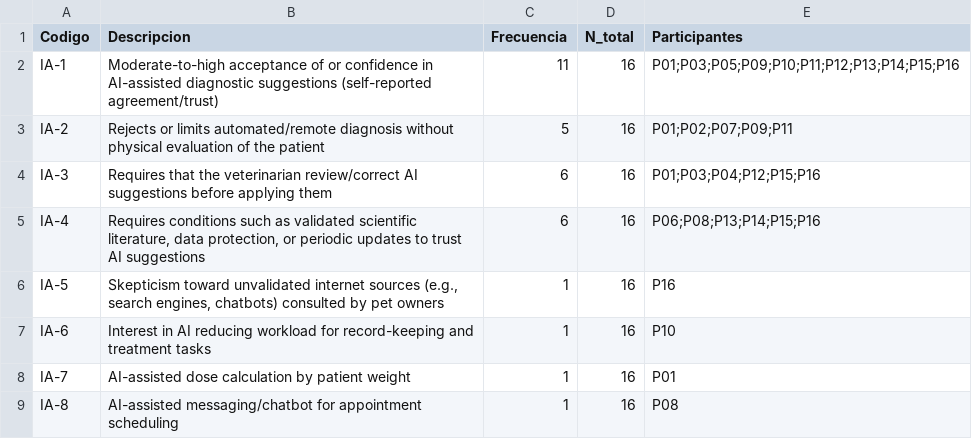
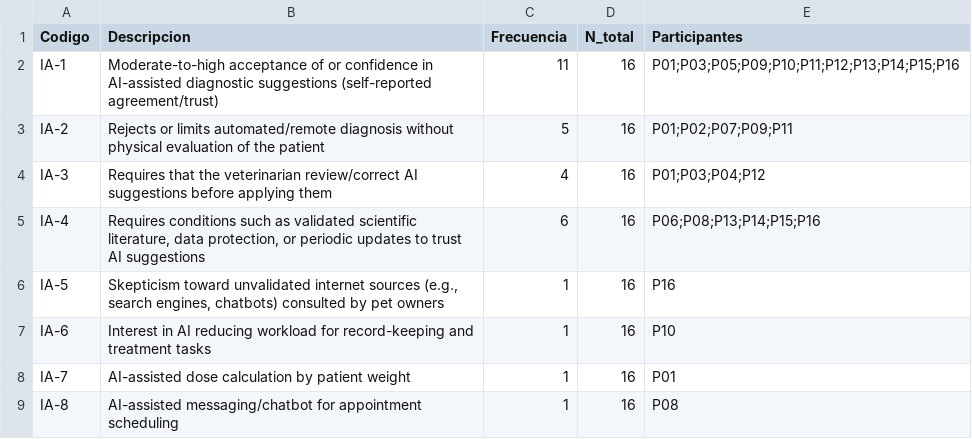
Before and after one commit to ramaguas-ship-it/SGCV-IA, a CSV file: 09_Publicacion/dataset_zenodo/tabla2_codigos_ia_frecuencias.csv, drawn as a sheet.

Commit message:
Corrige codificación axial en dataset_zenodo
Reclasificación rigurosa de los 167 códigos abiertos contra las 7 categorías
detectó errores de conteo en el desglose axial previo (Inteligencia Artificial
9→8, Usabilidad y desempeño 6→10, Historia clínica 11→10, Seguridad 2→3).

Archivos actualizados:
- codificacion_axial_SGCV-IA.md (corregido, con nota de revisión)
- codificacion_axial_SGCV-IA.csv (nuevo, formato exigido por la guía)
- curva_saturacion_axial.pdf (recalculada por script)
- tabla2_codigos_ia_frecuencias.csv (IA-3: 6/16 → 4/16)
- README_dataset.md (diccionario de datos actualizado)

Saturación de las últimas 3 entrevistas: 2.67% del acumulado, por debajo
del umbral del 5%. La conclusión de saturación se mantiene con el total
correcto.

```diff
--- a/09_Publicacion/dataset_zenodo/tabla2_codigos_ia_frecuencias.csv
+++ b/09_Publicacion/dataset_zenodo/tabla2_codigos_ia_frecuencias.csv
@@ -3,3 +3,3 @@ IA-1,Moderate-to-high acceptance of or confidence in AI-assisted diagnostic sugg
 IA-2,Rejects or limits automated/remote diagnosis without physical evaluation of the patient,5,16,P01;P02;P07;P09;P11
-IA-3,Requires that the veterinarian review/correct AI suggestions before applying them,6,16,P01;P03;P04;P12;P15;P16
+IA-3,Requires that the veterinarian review/correct AI suggestions before applying them,4,16,P01;P03;P04;P12
 IA-4,"Requires conditions such as validated scientific literature, data protection, or periodic updates to trust AI suggestions",6,16,P06;P08;P13;P14;P15;P16
```
Also changed, not shown: 4 other files.
